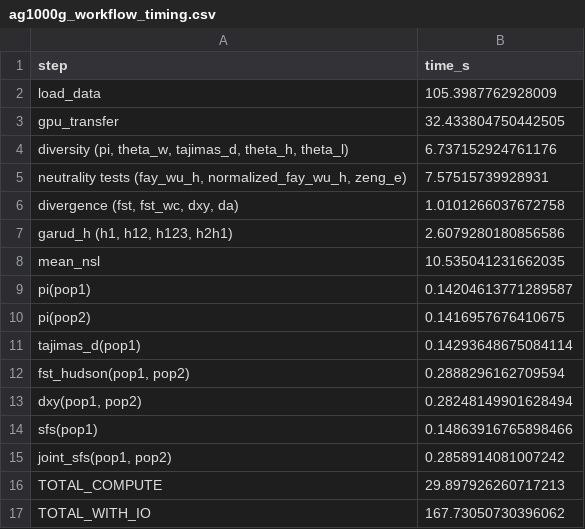
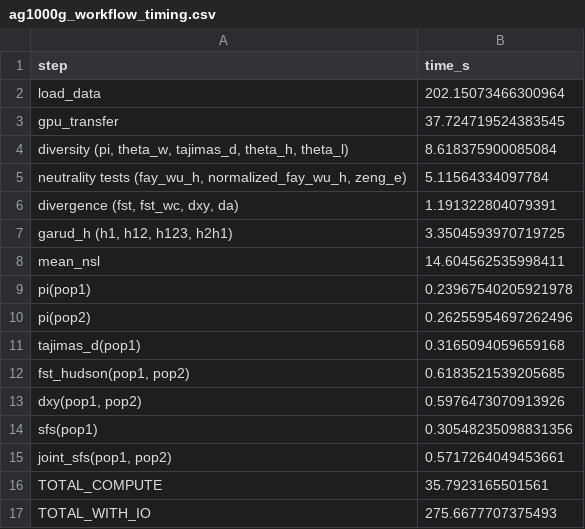
Before and after one commit to andrewkern/pg_gpu-paper-analysis, a CSV file: 05_application/tables/ag1000g_workflow_timing.csv, drawn as a sheet.

```diff
--- a/05_application/tables/ag1000g_workflow_timing.csv
+++ b/05_application/tables/ag1000g_workflow_timing.csv
@@ -1,17 +1,17 @@
 step,time_s
-load_data,105.3987762928009
-gpu_transfer,32.433804750442505
-"diversity (pi, theta_w, tajimas_d, theta_h, theta_l)",6.737152924761176
-"neutrality tests (fay_wu_h, normalized_fay_wu_h, zeng_e)",7.57515739928931
-"divergence (fst, fst_wc, dxy, da)",1.0101266037672758
-"garud_h (h1, h12, h123, h2h1)",2.6079280180856586
-mean_nsl,10.535041231662035
-pi(pop1),0.14204613771289587
-pi(pop2),0.1416957676410675
-tajimas_d(pop1),0.14293648675084114
-"fst_hudson(pop1, pop2)",0.2888296162709594
-"dxy(pop1, pop2)",0.28248149901628494
-sfs(pop1),0.14863916765898466
-"joint_sfs(pop1, pop2)",0.2858914081007242
-TOTAL_COMPUTE,29.897926260717213
-TOTAL_WITH_IO,167.73050730396062
+load_data,202.15073466300964
+gpu_transfer,37.724719524383545
+"diversity (pi, theta_w, tajimas_d, theta_h, theta_l)",8.618375900085084
+"neutrality tests (fay_wu_h, normalized_fay_wu_h, zeng_e)",5.11564334097784
+"divergence (fst, fst_wc, dxy, da)",1.191322804079391
+"garud_h (h1, h12, h123, h2h1)",3.3504593970719725
+mean_nsl,14.604562535998411
+pi(pop1),0.23967540205921978
+pi(pop2),0.26255954697262496
+tajimas_d(pop1),0.3165094059659168
+"fst_hudson(pop1, pop2)",0.6183521539205685
+"dxy(pop1, pop2)",0.5976473070913926
+sfs(pop1),0.30548235098831356
+"joint_sfs(pop1, pop2)",0.5717264049453661
+TOTAL_COMPUTE,35.7923165501561
+TOTAL_WITH_IO,275.6677707375493
```
Also changed, not shown: 01_accuracy/tables/accuracy_vs_allel.csv, 02_performance/tables/benchmark_3R.csv, 34 other files.
